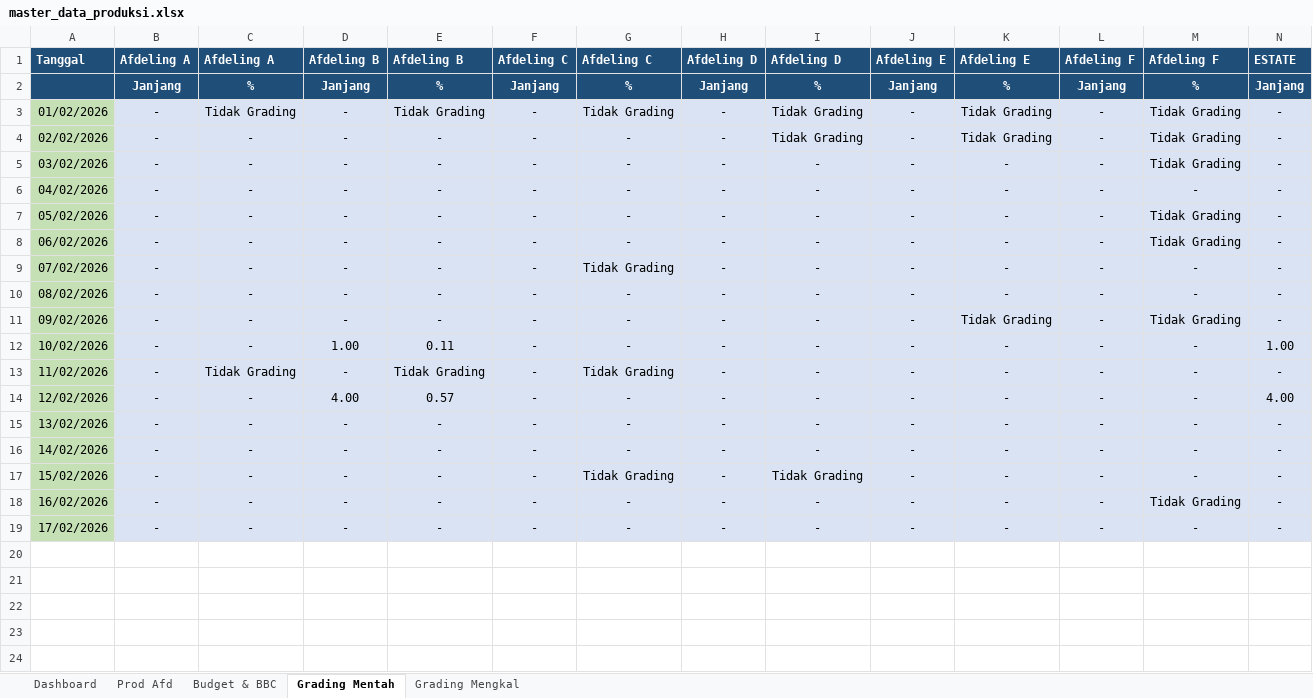
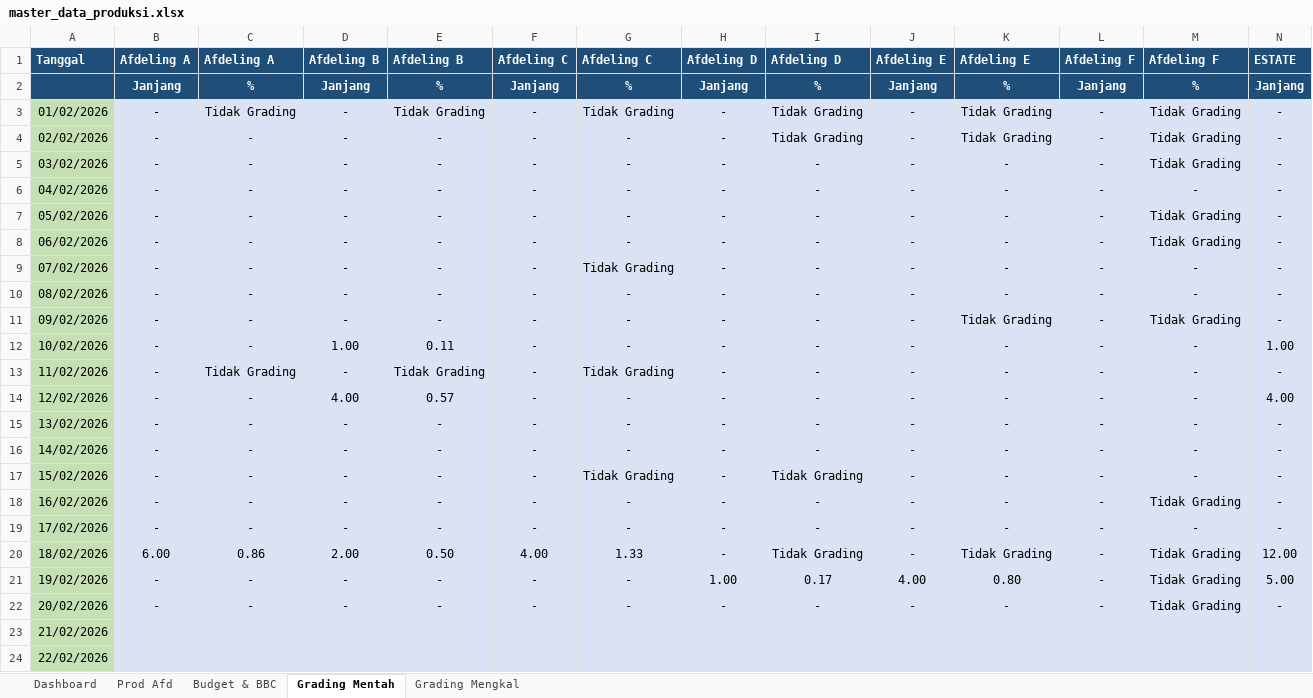
Before and after one commit to filekerja121291-listio/dashboard-sawit, an Excel workbook: master_data_produksi.xlsx, sheet Grading Mentah, drawn as a sheet; only a part is shown; values as stored, in another font and other column widths than the file's, no borders; rows hold the shown columns only; the diff names each change by its address in the sheet, - before the commit and + after, or states it on an @@ line.

```diff
--- a/master_data_produksi.xlsx (sheet Grading Mentah)
+++ b/master_data_produksi.xlsx (sheet Grading Mentah)
+row 20: 18/02/2026 | 6.00 | 0.86 | 2.00 | 0.50 | 4.00 | 1.33 | - | Tidak Grading | - | Tidak Grading | - | Tidak Grading | 12.00
+row 21: 19/02/2026 | - | - | - | - | - | - | 1.00 | 0.17 | 4.00 | 0.80 | - | Tidak Grading | 5.00
+row 22: 20/02/2026 | - | - | - | - | - | - | - | - | - | - | - | Tidak Grading | -
+row 23: 21/02/2026
+row 24: 22/02/2026
```
Also changed, not shown: sheet Dashboard, sheet Grading Mengkal, sheet Prod Afd, data_produksi.xlsx, 2 other files.
